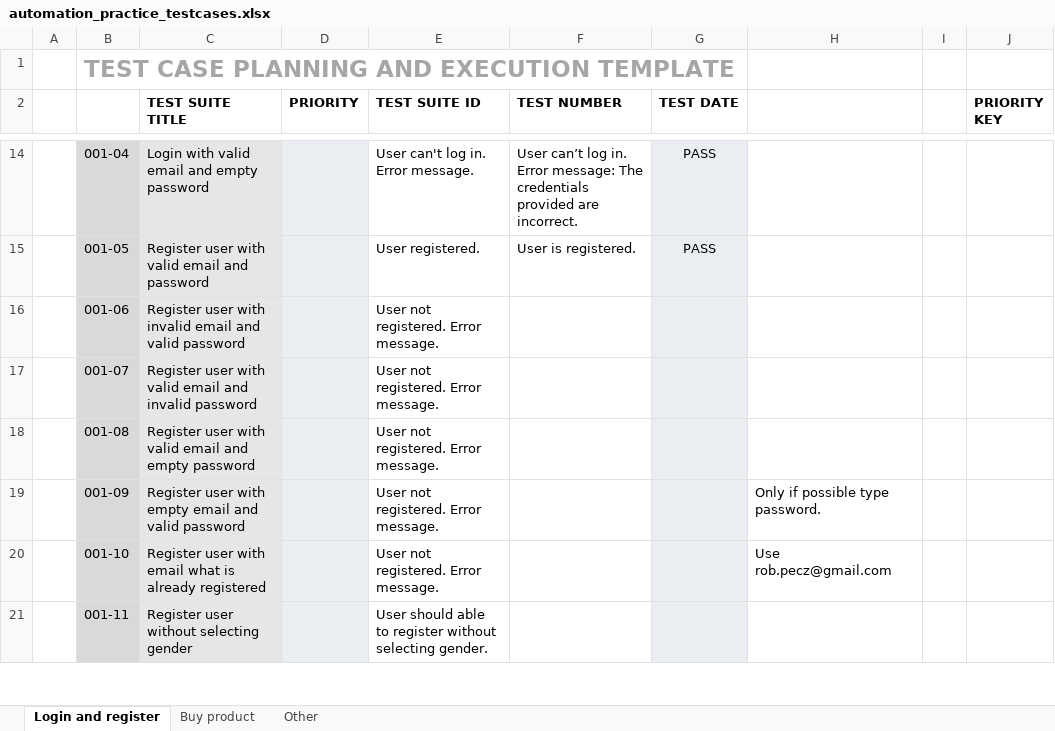
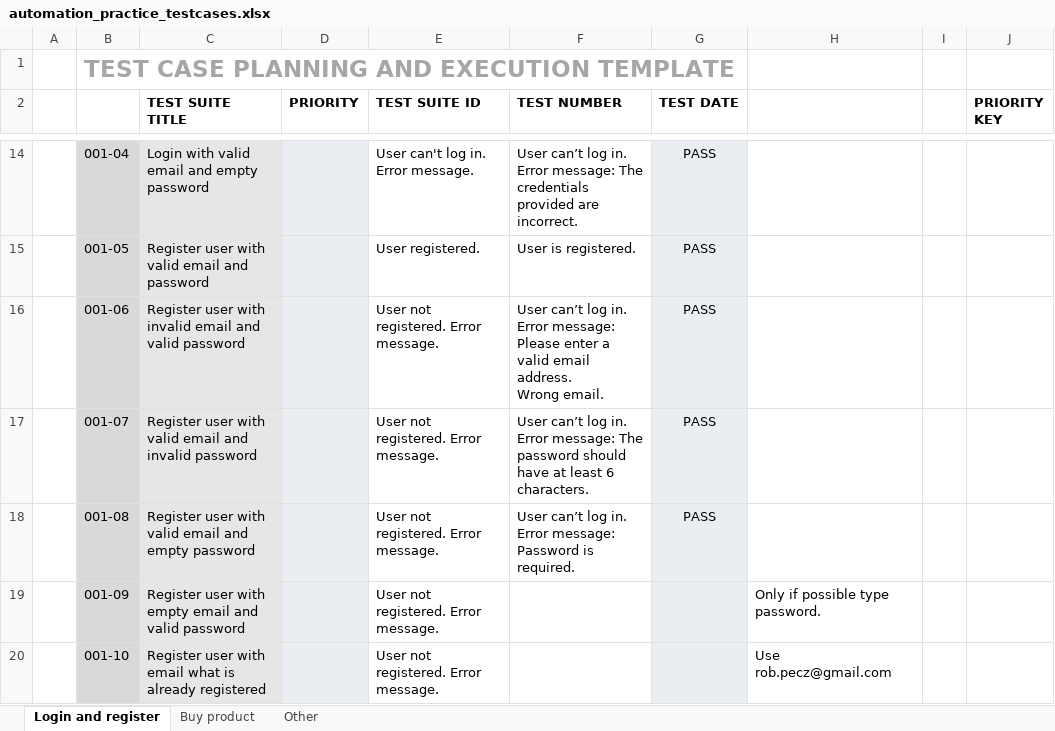
Before and after one commit to RobertPecz/PlaywrightPetProject, an Excel workbook: testcases/automation_practice_testcases.xlsx, sheet Login and register, drawn as a sheet; only a part is shown, gaps mark what is left out; the shorter side is filled out with more unchanged rows; values as stored, in another font and other column widths than the file's, no borders; conditional formats not drawn; ↵ is a line break in a cell; the diff names each change by its address in the sheet, - before the commit and + after, or states it on an @@ line.

Commit message:
Created invalid and empty password testcases (#173)

```diff
--- a/testcases/automation_practice_testcases.xlsx (sheet Login and register)
+++ b/testcases/automation_practice_testcases.xlsx (sheet Login and register)
-F16 (TEST NUMBER): (empty)
+F16 (TEST NUMBER): User can’t log in. ↵ Error message: Please enter a valid email address. ↵ Wrong email.
-G16:G18 (TEST DATE): (empty)
+G16:G18 (TEST DATE): PASS
-F17 (TEST NUMBER): (empty)
+F17 (TEST NUMBER): User can’t log in. ↵ Error message: The password should have at least 6 characters.
-F18 (TEST NUMBER): (empty)
+F18 (TEST NUMBER): User can’t log in. ↵ Error message: Password is required.
```
Also changed, not shown: 4 other files.
